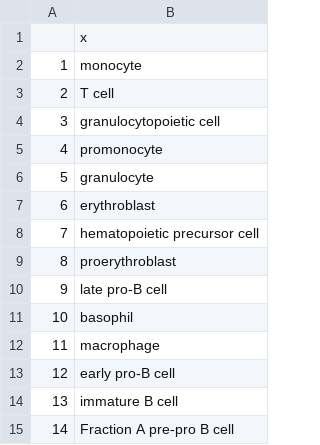
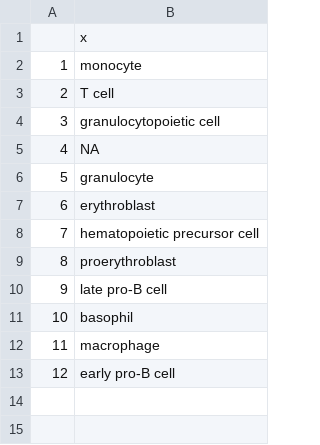
Before and after one commit to czbiohub-sf/tabula-muris, a CSV file: 22_markers/droplet_Marrow_cell_ontology_class_classes.csv, drawn as a sheet.

```diff
--- a/22_markers/droplet_Marrow_cell_ontology_class_classes.csv
+++ b/22_markers/droplet_Marrow_cell_ontology_class_classes.csv
@@ -4,3 +4,3 @@
 "3","granulocytopoietic cell"
-"4","promonocyte"
+"4",NA
 "5","granulocyte"
@@ -13,3 +13 @@
 "12","early pro-B cell"
-"13","immature B cell"
-"14","Fraction A pre-pro B cell"
```
Also changed, not shown: 22_markers/droplet_Liver_cell_ontology_class_markers.csv, 22_markers/droplet_Thymus_cell_ontology_class_markers.csv, 29 other files.
